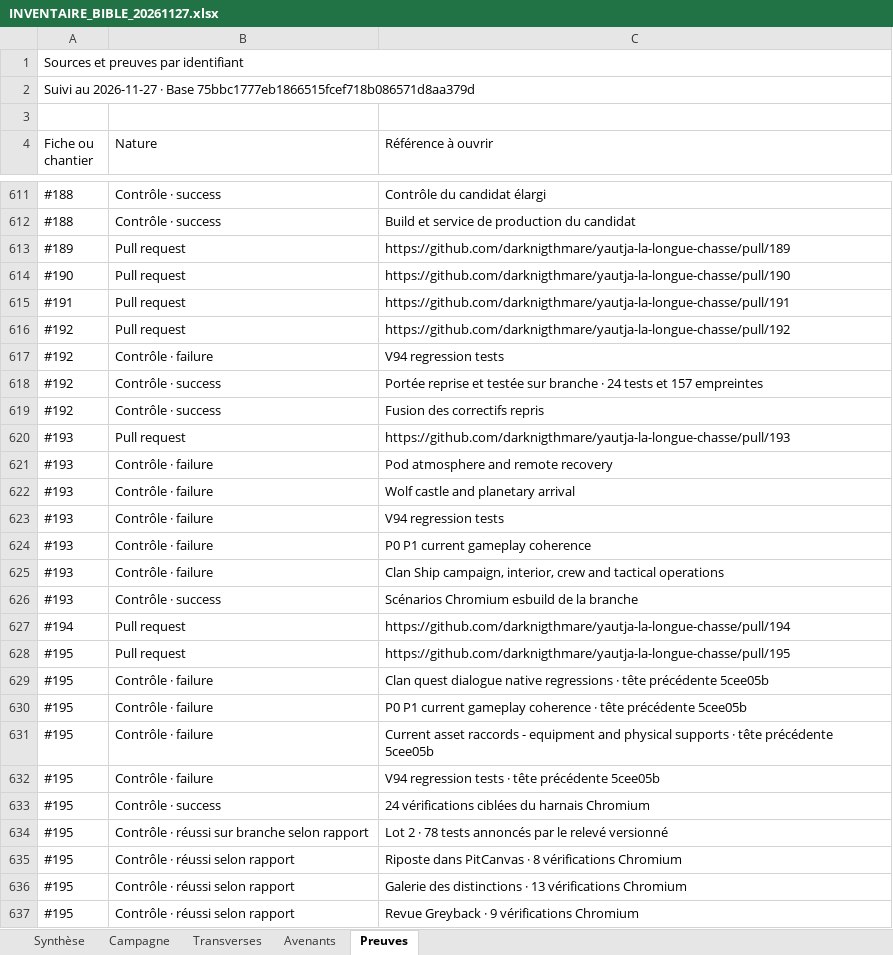
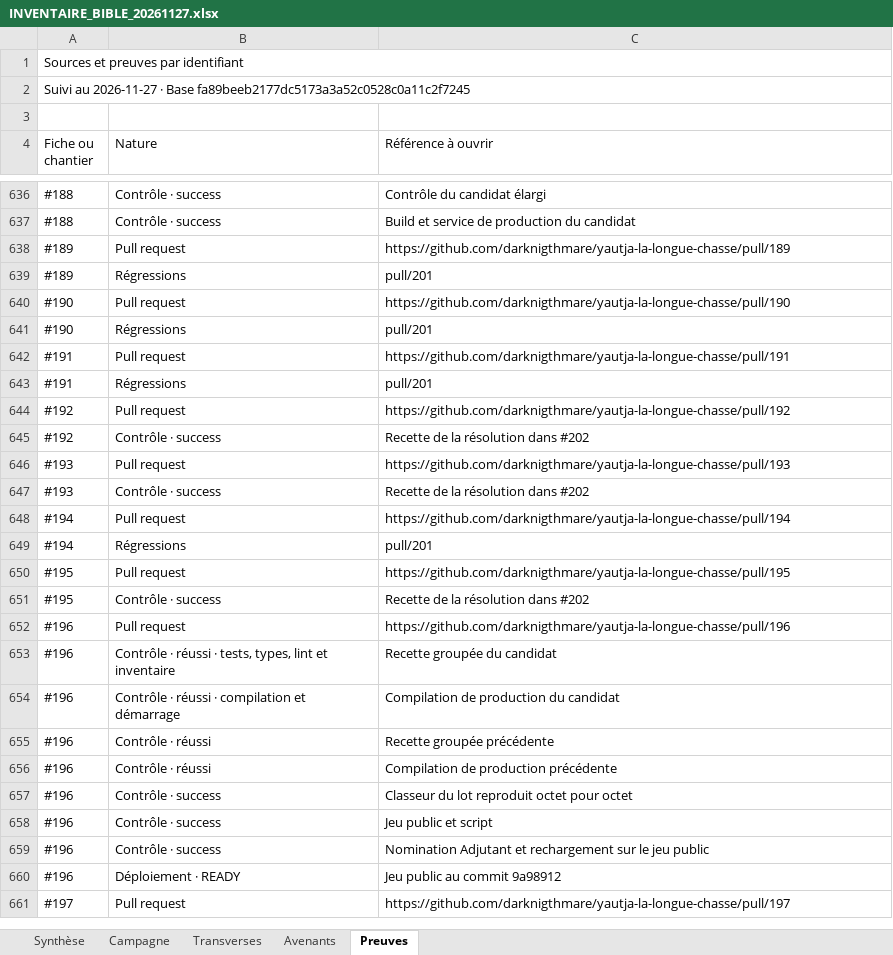
Before and after one commit to darknigthmare/yautja-la-longue-chasse, an Excel workbook: production/INVENTAIRE_BIBLE_20261127.xlsx, sheet Preuves, drawn as a sheet; only a part is shown, gaps mark what is left out; the shorter side is filled out with more unchanged rows; values as stored, in another font and other column widths than the file's, no cell formats; removed rows and columns are numbered as before the commit, all else as after; the diff covers the shown part only; the diff names each change by its address in the sheet, - before the commit and + after, or states it on an @@ line.

Commit message:
Joindre le classeur de la Bible et le suivi des PR

```diff
--- a/production/INVENTAIRE_BIBLE_20261127.xlsx (sheet Preuves)
+++ b/production/INVENTAIRE_BIBLE_20261127.xlsx (sheet Preuves)
-A2 (Fiche ou chantier): …· Base 75bbc1777eb1866515fcef718b086571d8aa379d
+A2 (Fiche ou chantier): …· Base fa89beeb2177dc5173a3a52c0528c0a11c2f7245
+row 639: #189 | Régressions | pull/201
+row 641: #190 | Régressions | pull/201
+row 643: #191 | Régressions | pull/201
-row 617: #192 | Contrôle · failure | V94 regression tests
-row 618: #192 | Contrôle · success | Portée reprise et testée sur branche · 24 tests et 157 empreintes
-C645 (Référence à ouvrir): Fusion des correctifs repris
+C645 (Référence à ouvrir): Recette de la résolution dans #202
-row 621: #193 | Contrôle · failure | Pod atmosphere and remote recovery
-row 622: #193 | Contrôle · failure | Wolf castle and planetary arrival
-row 623: #193 | Contrôle · failure | V94 regression tests
-row 624: #193 | Contrôle · failure | P0 P1 current gameplay coherence
-row 625: #193 | Contrôle · failure | Clan Ship campaign, interior, crew and tactical operations
-C647 (Référence à ouvrir): Scénarios Chromium esbuild de la branche
+C647 (Référence à ouvrir): Recette de la résolution dans #202
+row 649: #194 | Régressions | pull/201
-row 629: #195 | Contrôle · failure | Clan quest dialogue native regressions · tête précédente 5cee05b
-row 630: #195 | Contrôle · failure | P0 P1 current gameplay coherence · tête précédente 5cee05b
-row 631: #195 | Contrôle · failure | Current asset raccords - equipment and physical supports · tête précédente 5cee05b
-row 632: #195 | Contrôle · failure | V94 regression tests · tête précédente 5cee05b
-C651 (Référence à ouvrir): 24 vérifications ciblées du harnais Chromium
+C651 (Référence à ouvrir): Recette de la résolution dans #202
-row 634: #195 | Contrôle · réussi sur branche selon rapport | Lot 2 · 78 tests annoncés par le relevé versionné
-row 635: #195 | Contrôle · réussi selon rapport | Riposte dans PitCanvas · 8 vérifications Chromium
-row 636: #195 | Contrôle · réussi selon rapport | Galerie des distinctions · 13 vérifications Chromium
-row 637: #195 | Contrôle · réussi selon rapport | Revue Greyback · 9 vérifications Chromium
```
Also changed, not shown: 29 added rows, 8 removed rows and 79 edited cells elsewhere in this sheet, sheet Campagne, sheet Avenants, sheet Transverses, sheet Synthèse, cell formats, 1 other file.
